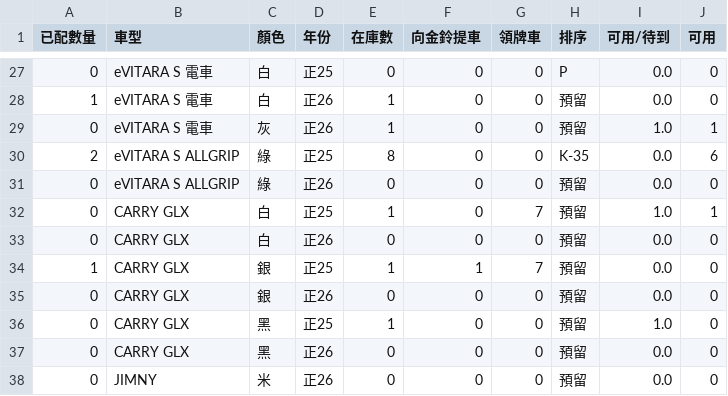
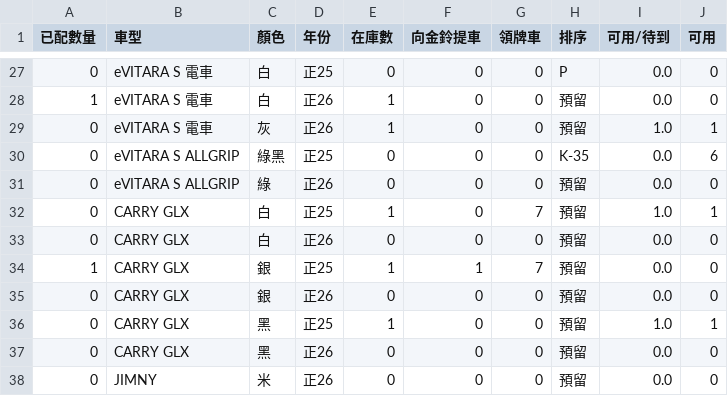
Before and after one commit to subarudms/suzuki-inventory, a CSV file: inventory.csv, drawn as a sheet; only a part is shown, gaps mark what is left out.

Commit message:
Update: 2026-04-25 02:18:44.377549

```diff
--- a/inventory.csv
+++ b/inventory.csv
@@ -29,3 +29,3 @@
 0,eVITARA S 電車,灰,正26,1,0,0,預留,1.0,1
-2,eVITARA S ALLGRIP,綠,正25,8,0,0,K-35,0.0,6
+0,eVITARA S ALLGRIP,綠黑,正25,0,0,0,K-35,0.0,6
 0,eVITARA S ALLGRIP,綠,正26,0,0,0,預留,0.0,0
@@ -35,3 +35,3 @@
 0,CARRY GLX,銀,正26,0,0,0,預留,0.0,0
-0,CARRY GLX,黑,正25,1,0,0,預留,1.0,0
+0,CARRY GLX,黑,正25,1,0,0,預留,1.0,1
 0,CARRY GLX,黑,正26,0,0,0,預留,0.0,0
```
